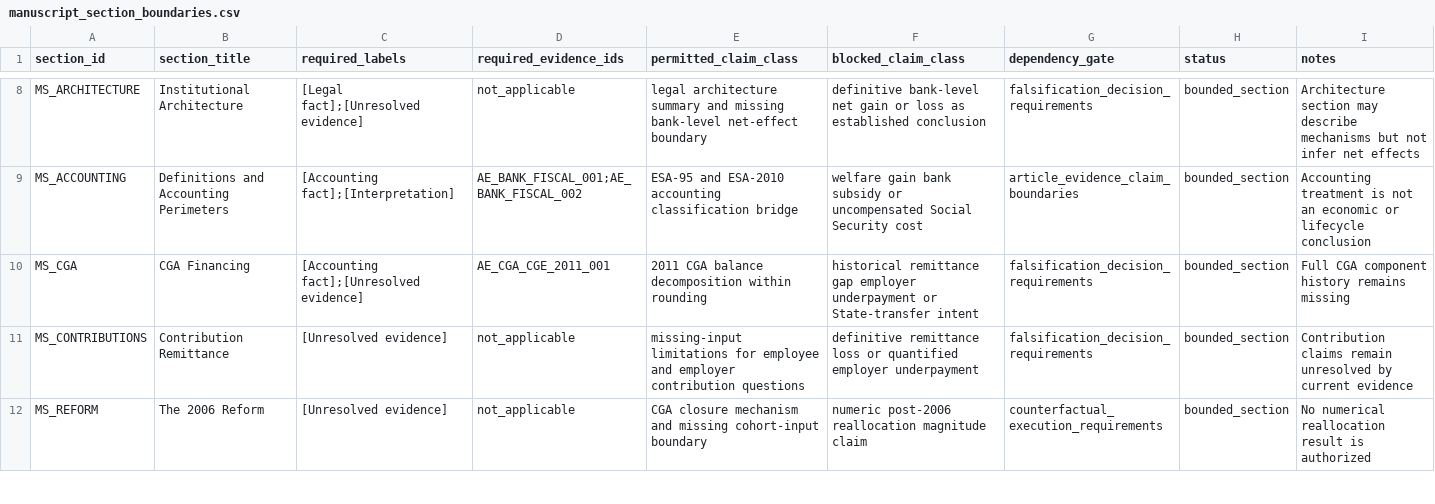
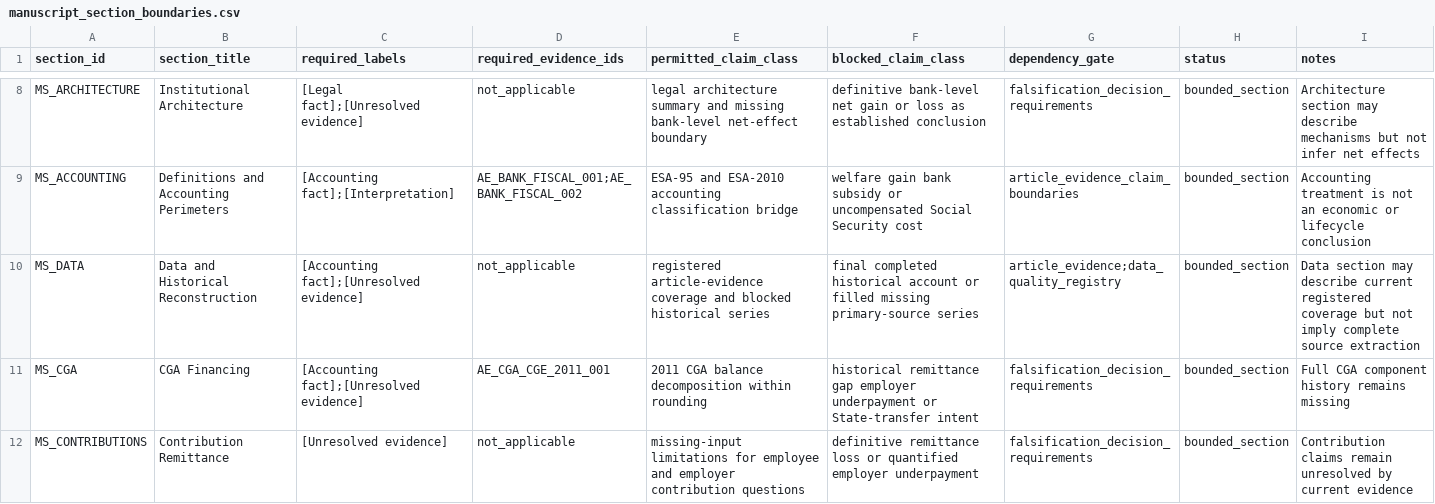
Before and after one commit to DiogoRibeiro7/portugal-public-pension-financing, a CSV file: evidence/manuscript_section_boundaries.csv, drawn as a sheet; only a part is shown, gaps mark what is left out; the shorter side is filled out with more unchanged rows.

Commit message:
Add manuscript data gate

```diff
--- a/evidence/manuscript_section_boundaries.csv
+++ b/evidence/manuscript_section_boundaries.csv
@@ -9,2 +9,3 @@ MS_ARCHITECTURE,Institutional Architecture,[Legal fact];[Unresolved evidence],no
 MS_ACCOUNTING,Definitions and Accounting Perimeters,[Accounting fact];[Interpretation],AE_BANK_FISCAL_001;AE_BANK_FISCAL_002,ESA-95 and ESA-2010 accounting classification bridge,welfare gain bank subsidy or uncompensated Social Security cost,article_evidence_claim_boundaries,bounded_section,Accounting treatment is not an economic or lifecycle conclusion
+MS_DATA,Data and Historical Reconstruction,[Accounting fact];[Unresolved evidence],not_applicable,registered article-evidence coverage and blocked historical series,final completed historical account or filled missing primary-source series,article_evidence;data_quality_registry,bounded_section,Data section may describe current registered coverage but not imply complete source extraction
 MS_CGA,CGA Financing,[Accounting fact];[Unresolved evidence],AE_CGA_CGE_2011_001,2011 CGA balance decomposition within rounding,historical remittance gap employer underpayment or State-transfer intent,falsification_decision_requirements,bounded_section,Full CGA component history remains missing
```
Also changed, not shown: 5 other files.
